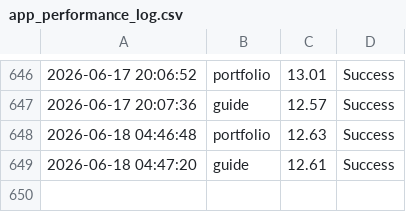
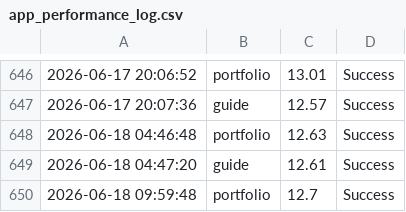
Before and after one commit to ntkauffman1/data-analytics-portfolio, a CSV file: app_performance_log.csv, drawn as a sheet; only a part is shown, gaps mark what is left out; the diff names each change by its address in the sheet, - before the commit and + after, or states it on an @@ line.

```diff
--- a/app_performance_log.csv
+++ b/app_performance_log.csv
+row 650: 2026-06-18 09:59:48 | portfolio | 12.7 | Success
```
